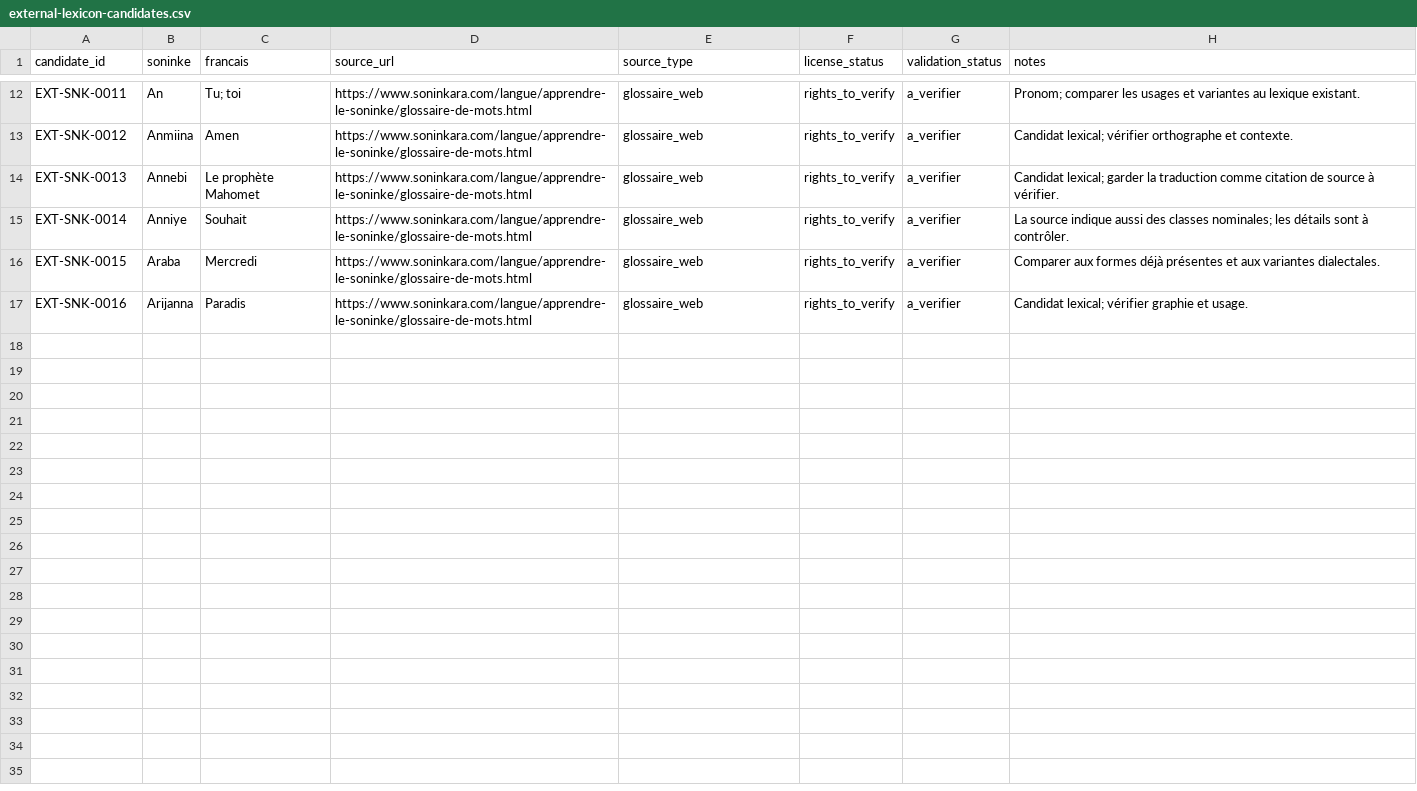
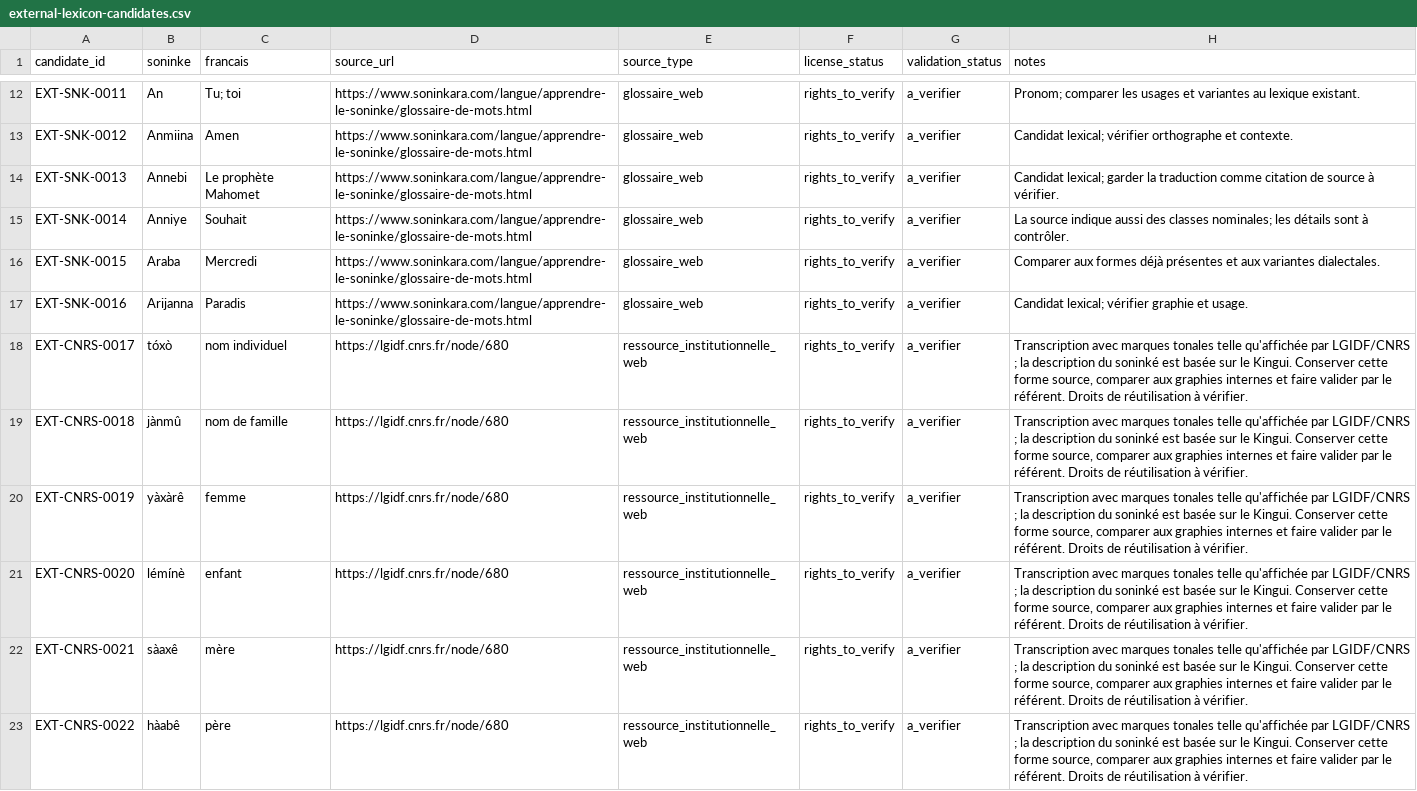
Before and after one commit to aydiarra-star/soninkeGPT, a CSV file: data/candidates/external-lexicon-candidates.csv, drawn as a sheet; only a part is shown, gaps mark what is left out; the diff covers the shown part only; the diff names each change by its address in the sheet, - before the commit and + after, or states it on an @@ line.

Commit message:
Add attributed CNRS Soninke lexical candidates for review

```diff
--- a/data/candidates/external-lexicon-candidates.csv
+++ b/data/candidates/external-lexicon-candidates.csv
+row 18: EXT-CNRS-0017 | tóxò | nom individuel | https://lgidf.cnrs.fr/node/680 | ressource_institutionnelle_web | rights_to_verify | a_verifier | Transcription avec marques tonales telle qu'affichée par LGIDF/CNRS ; la description du soninké est basée sur le Kingui. Conserver cette forme source, comparer aux graphies internes et faire valider par le référent. Droits de réutilisation à vérifier.
+row 19: EXT-CNRS-0018 | jànmû | nom de famille | https://lgidf.cnrs.fr/node/680 | ressource_institutionnelle_web | rights_to_verify | a_verifier | Transcription avec marques tonales telle qu'affichée par LGIDF/CNRS ; la description du soninké est basée sur le Kingui. Conserver cette forme source, comparer aux graphies internes et faire valider par le référent. Droits de réutilisation à vérifier.
+row 20: EXT-CNRS-0019 | yàxàrê | femme | https://lgidf.cnrs.fr/node/680 | ressource_institutionnelle_web | rights_to_verify | a_verifier | Transcription avec marques tonales telle qu'affichée par LGIDF/CNRS ; la description du soninké est basée sur le Kingui. Conserver cette forme source, comparer aux graphies internes et faire valider par le référent. Droits de réutilisation à vérifier.
+row 21: EXT-CNRS-0020 | lémínè | enfant | https://lgidf.cnrs.fr/node/680 | ressource_institutionnelle_web | rights_to_verify | a_verifier | Transcription avec marques tonales telle qu'affichée par LGIDF/CNRS ; la description du soninké est basée sur le Kingui. Conserver cette forme source, comparer aux graphies internes et faire valider par le référent. Droits de réutilisation à vérifier.
+row 22: EXT-CNRS-0021 | sàaxê | mère | https://lgidf.cnrs.fr/node/680 | ressource_institutionnelle_web | rights_to_verify | a_verifier | Transcription avec marques tonales telle qu'affichée par LGIDF/CNRS ; la description du soninké est basée sur le Kingui. Conserver cette forme source, comparer aux graphies internes et faire valider par le référent. Droits de réutilisation à vérifier.
+row 23: EXT-CNRS-0022 | hàabê | père | https://lgidf.cnrs.fr/node/680 | ressource_institutionnelle_web | rights_to_verify | a_verifier | Transcription avec marques tonales telle qu'affichée par LGIDF/CNRS ; la description du soninké est basée sur le Kingui. Conserver cette forme source, comparer aux graphies internes et faire valider par le référent. Droits de réutilisation à vérifier.
```
Also changed, not shown: 6 added rows elsewhere in this file.
